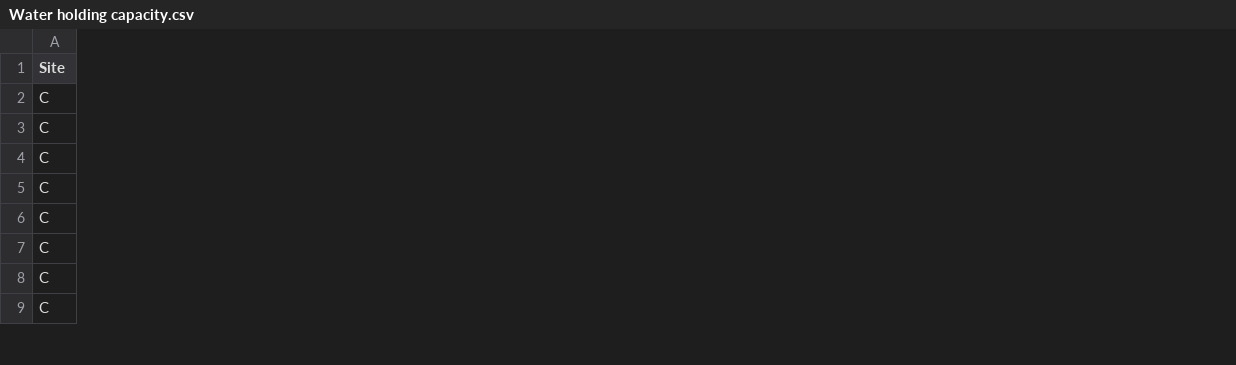
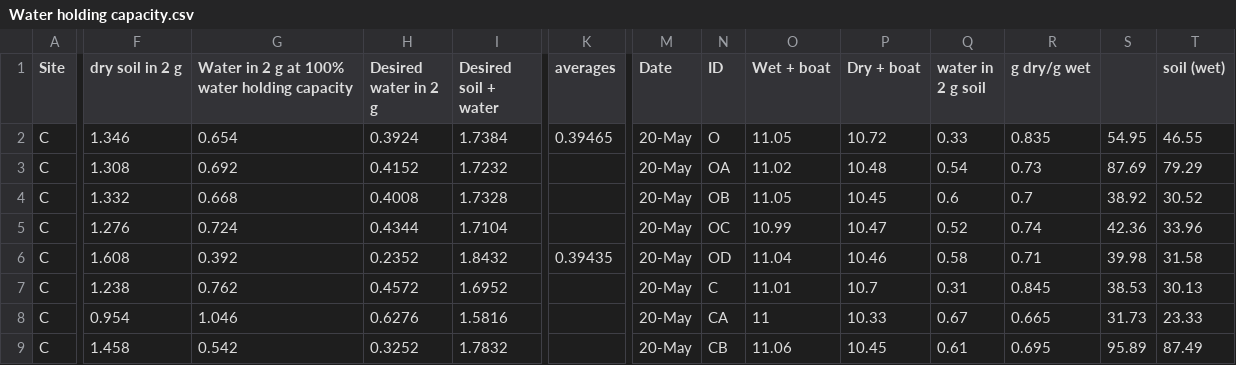
Before and after one commit to Cameron505/CUE-UCD, a CSV file: Data/Water holding capacity.csv, drawn as a sheet; only a part is shown, gaps mark what is left out; the diff covers the shown part only; the diff names each change by its address in the sheet, - before the commit and + after, or states it on an @@ line.

Commit message:
Data fix (Masses re-adjusted for proportion aggregates)

```diff
--- a/Data/Water holding capacity.csv
+++ b/Data/Water holding capacity.csv
+column F (dry soil in 2 g), rows 2-9: 1.346 | 1.308 | 1.332 | 1.276 | 1.608 | 1.238 | 0.954 | 1.458
+column G, rows 1-9: Water in 2 g at 100% water holding capacity | 0.654 | 0.692 | 0.668 | 0.724 | 0.392 | 0.762 | 1.046 | 0.542
+column H (Desired water in 2 g), rows 2-9: 0.3924 | 0.4152 | 0.4008 | 0.4344 | 0.2352 | 0.4572 | 0.6276 | 0.3252
+column I (Desired soil + water), rows 2-9: 1.7384 | 1.7232 | 1.7328 | 1.7104 | 1.8432 | 1.6952 | 1.5816 | 1.7832
+column K (averages), rows 2-6: 0.39465 |  |  |  | 0.39435
+column M (Date), rows 2-9: all 20-May
+column N (ID), rows 2-9: O | OA | OB | OC | OD | C | CA | CB
+column O (Wet + boat), rows 2-9: 11.05 | 11.02 | 11.05 | 10.99 | 11.04 | 11.01 | 11 | 11.06
+column P (Dry + boat), rows 2-9: 10.72 | 10.48 | 10.45 | 10.47 | 10.46 | 10.7 | 10.33 | 10.45
+column Q (water in 2 g soil), rows 2-9: 0.33 | 0.54 | 0.6 | 0.52 | 0.58 | 0.31 | 0.67 | 0.61
+column R (g dry/g wet), rows 2-9: 0.835 | 0.73 | 0.7 | 0.74 | 0.71 | 0.845 | 0.665 | 0.695
+column S, rows 2-9: 54.95 | 87.69 | 38.92 | 42.36 | 39.98 | 38.53 | 31.73 | 95.89
+column T (soil (wet)), rows 2-9: 46.55 | 79.29 | 30.52 | 33.96 | 31.58 | 30.13 | 23.33 | 87.49
```
Also changed, not shown: 8 added columns, 4 removed columns and 1 edited cell elsewhere in this file, Data/Data_sheet_1.csv, Data/Data_sheet_1_old.csv, 11 other files.
